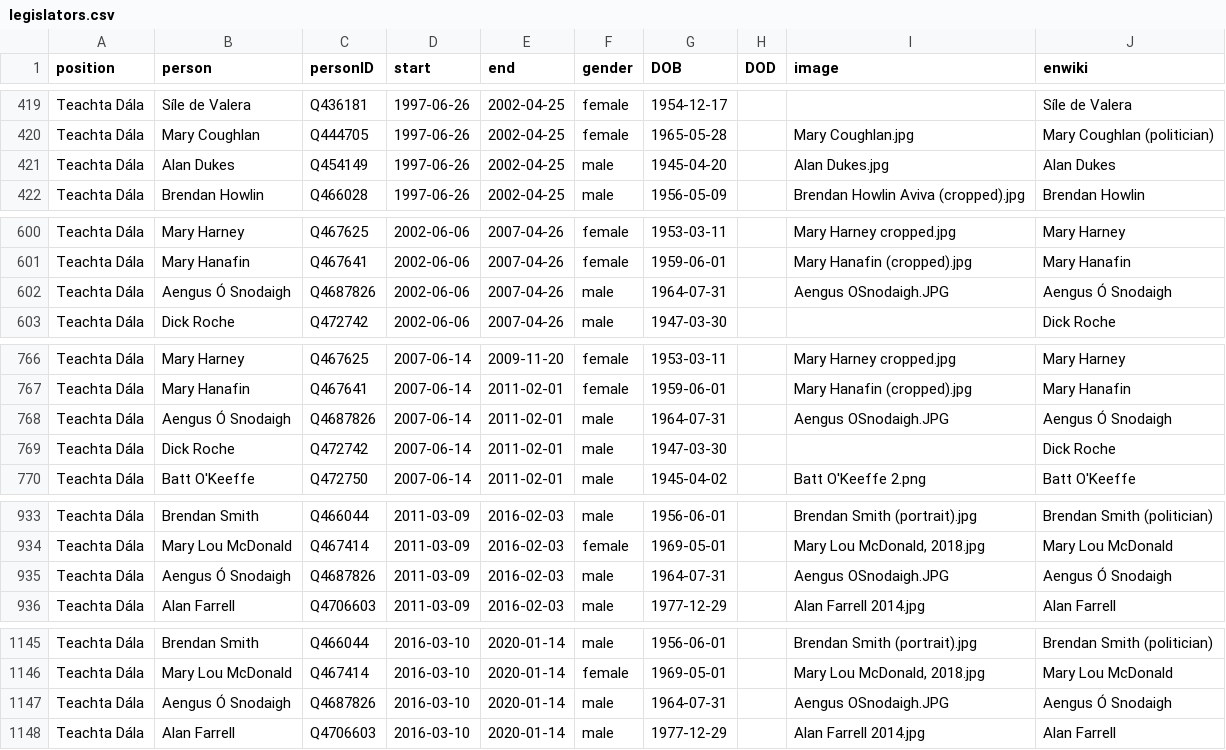
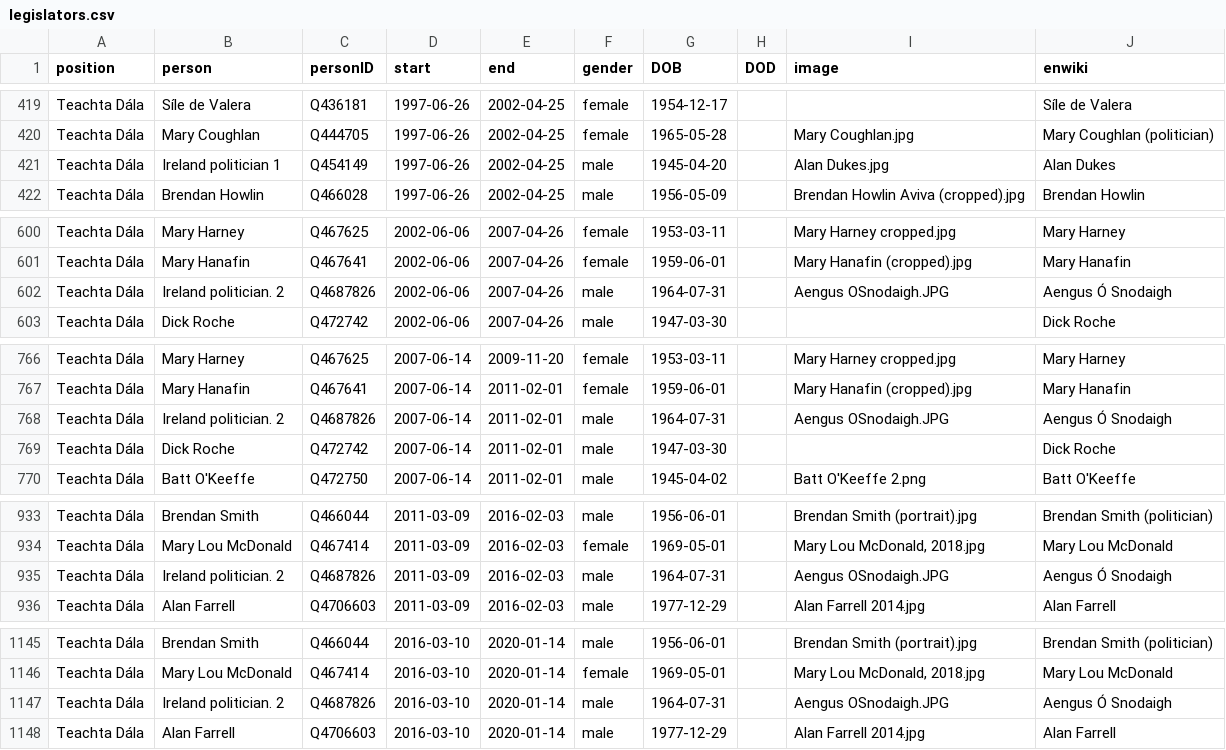
Before and after one commit to every-politician-scrapers/ireland-ministers, a CSV file: html/legislators.csv, drawn as a sheet; only a part is shown, gaps mark what is left out; the diff covers the shown part only.

Commit message:
PCB update

```diff
--- a/html/legislators.csv
+++ b/html/legislators.csv
@@ -420,3 +420,3 @@ Teachta Dála,Síle de Valera,Q436181,1997-06-26,2002-04-25,female,1954-12-17,,,
 Teachta Dála,Mary Coughlan,Q444705,1997-06-26,2002-04-25,female,1965-05-28,,Mary Coughlan.jpg,Mary Coughlan (politician)
-Teachta Dála,Alan Dukes,Q454149,1997-06-26,2002-04-25,male,1945-04-20,,Alan Dukes.jpg,Alan Dukes
+Teachta Dála,Ireland politician 1,Q454149,1997-06-26,2002-04-25,male,1945-04-20,,Alan Dukes.jpg,Alan Dukes
 Teachta Dála,Brendan Howlin,Q466028,1997-06-26,2002-04-25,male,1956-05-09,,Brendan Howlin Aviva (cropped).jpg,Brendan Howlin
@@ -601,3 +601,3 @@ Teachta Dála,Mary Harney,Q467625,2002-06-06,2007-04-26,female,1953-03-11,,Mary
 Teachta Dála,Mary Hanafin,Q467641,2002-06-06,2007-04-26,female,1959-06-01,,Mary Hanafin (cropped).jpg,Mary Hanafin
-Teachta Dála,Aengus Ó Snodaigh,Q4687826,2002-06-06,2007-04-26,male,1964-07-31,,Aengus OSnodaigh.JPG,Aengus Ó Snodaigh
+Teachta Dála,Ireland politician. 2,Q4687826,2002-06-06,2007-04-26,male,1964-07-31,,Aengus OSnodaigh.JPG,Aengus Ó Snodaigh
 Teachta Dála,Dick Roche,Q472742,2002-06-06,2007-04-26,male,1947-03-30,,,Dick Roche
@@ -767,3 +767,3 @@ Teachta Dála,Mary Harney,Q467625,2007-06-14,2009-11-20,female,1953-03-11,,Mary
 Teachta Dála,Mary Hanafin,Q467641,2007-06-14,2011-02-01,female,1959-06-01,,Mary Hanafin (cropped).jpg,Mary Hanafin
-Teachta Dála,Aengus Ó Snodaigh,Q4687826,2007-06-14,2011-02-01,male,1964-07-31,,Aengus OSnodaigh.JPG,Aengus Ó Snodaigh
+Teachta Dála,Ireland politician. 2,Q4687826,2007-06-14,2011-02-01,male,1964-07-31,,Aengus OSnodaigh.JPG,Aengus Ó Snodaigh
 Teachta Dála,Dick Roche,Q472742,2007-06-14,2011-02-01,male,1947-03-30,,,Dick Roche
@@ -934,3 +934,3 @@ Teachta Dála,Brendan Smith,Q466044,2011-03-09,2016-02-03,male,1956-06-01,,Brend
 Teachta Dála,Mary Lou McDonald,Q467414,2011-03-09,2016-02-03,female,1969-05-01,,"Mary Lou McDonald, 2018.jpg",Mary Lou McDonald
-Teachta Dála,Aengus Ó Snodaigh,Q4687826,2011-03-09,2016-02-03,male,1964-07-31,,Aengus OSnodaigh.JPG,Aengus Ó Snodaigh
+Teachta Dála,Ireland politician. 2,Q4687826,2011-03-09,2016-02-03,male,1964-07-31,,Aengus OSnodaigh.JPG,Aengus Ó Snodaigh
 Teachta Dála,Alan Farrell,Q4706603,2011-03-09,2016-02-03,male,1977-12-29,,Alan Farrell 2014.jpg,Alan Farrell
@@ -1146,3 +1146,3 @@ Teachta Dála,Brendan Smith,Q466044,2016-03-10,2020-01-14,male,1956-06-01,,Brend
 Teachta Dála,Mary Lou McDonald,Q467414,2016-03-10,2020-01-14,female,1969-05-01,,"Mary Lou McDonald, 2018.jpg",Mary Lou McDonald
-Teachta Dála,Aengus Ó Snodaigh,Q4687826,2016-03-10,2020-01-14,male,1964-07-31,,Aengus OSnodaigh.JPG,Aengus Ó Snodaigh
+Teachta Dála,Ireland politician. 2,Q4687826,2016-03-10,2020-01-14,male,1964-07-31,,Aengus OSnodaigh.JPG,Aengus Ó Snodaigh
 Teachta Dála,Alan Farrell,Q4706603,2016-03-10,2020-01-14,male,1977-12-29,,Alan Farrell 2014.jpg,Alan Farrell
```
Also changed, not shown: 1 edited cell elsewhere in this file.
